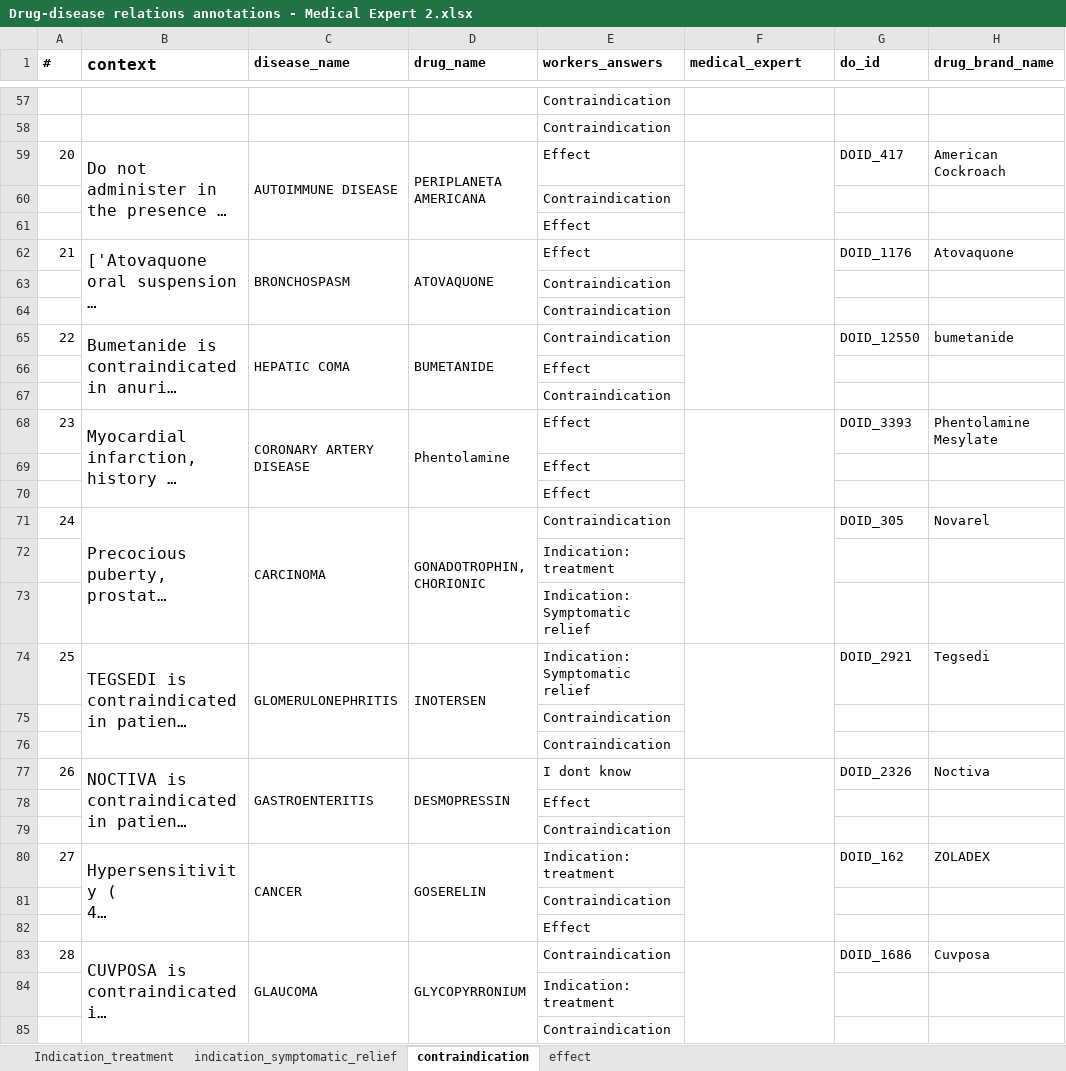
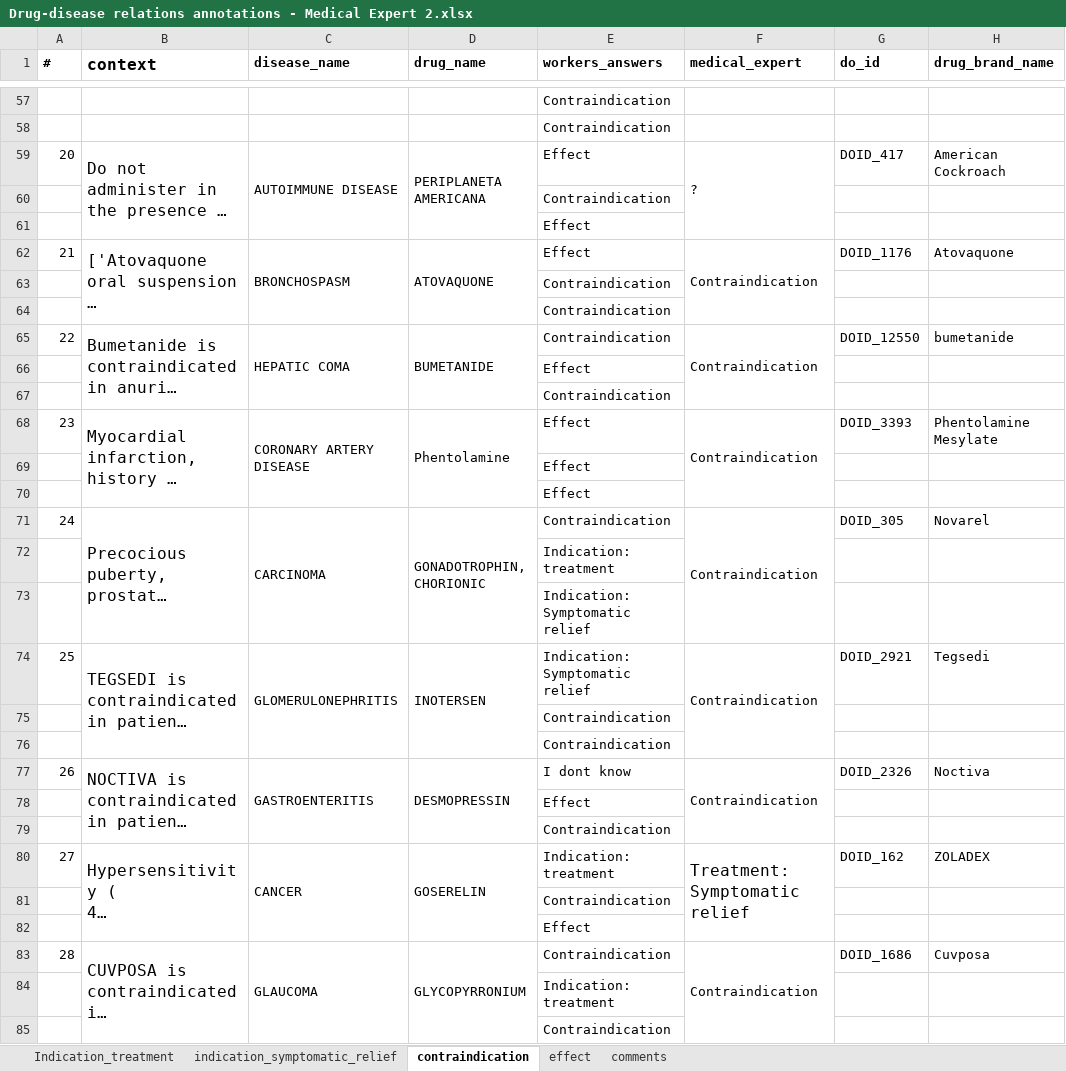
Before and after one commit to MaastrichtU-IDS/OptimAL, an Excel workbook: analysis/Drug-disease relations annotations - Medical Expert 2.xlsx, sheet contraindication, drawn as a sheet; only a part is shown, gaps mark what is left out; long unchanged cells end in …; values as stored, in another font and other column widths than the file's, no borders; charts and pictures not drawn; the diff covers the shown part only; the diff names each change by its address in the sheet, - before the commit and + after, or states it on an @@ line.

```diff
--- a/analysis/Drug-disease relations annotations - Medical Expert 2.xlsx (sheet contraindication)
+++ b/analysis/Drug-disease relations annotations - Medical Expert 2.xlsx (sheet contraindication)
+sheet tab: comments
-F59 (medical_expert): (empty)
+F59 (medical_expert): ?
-F62 (medical_expert): (empty)
+F62 (medical_expert): Contraindication
-F65 (medical_expert): (empty)
+F65 (medical_expert): Contraindication
-F68 (medical_expert): (empty)
+F68 (medical_expert): Contraindication
-F71 (medical_expert): (empty)
+F71 (medical_expert): Contraindication
-F74 (medical_expert): (empty)
+F74 (medical_expert): Contraindication
-F77 (medical_expert): (empty)
+F77 (medical_expert): Contraindication
-F80 (medical_expert): (empty)
+F80 (medical_expert): Treatment: Symptomatic relief
-F83 (medical_expert): (empty)
+F83 (medical_expert): Contraindication
```
Also changed, not shown: 74 edited cells and cell formats elsewhere in this sheet, sheet effect, charts or pictures, analysis/Drug-disease relations annotations - Medical Expert 1.xlsx, analysis/Drug-disease relations annotations - Medical Expert 3.xlsx, 6 other files.
